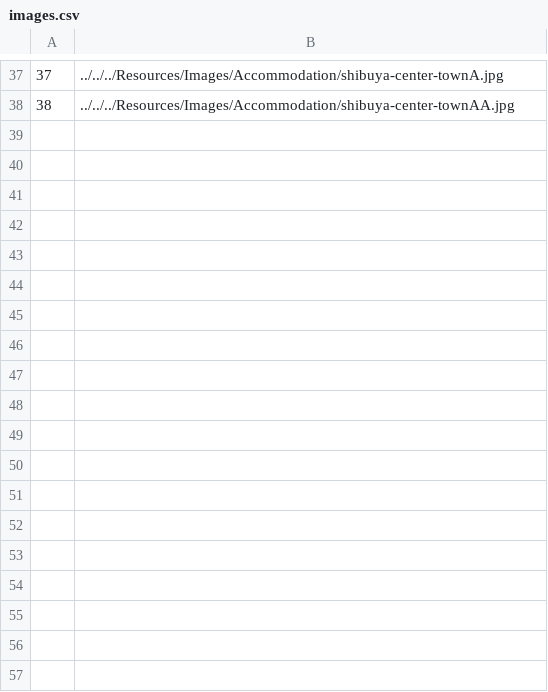
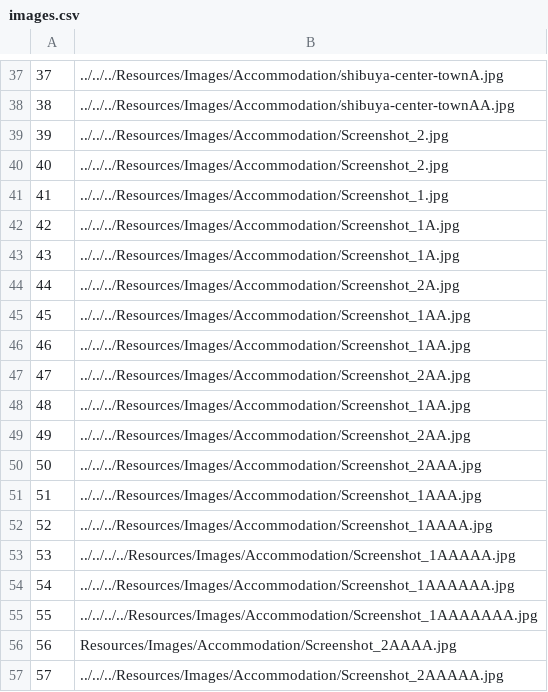
Before and after one commit to VeljkoW/Tourism-Accommodation-Management-App, a CSV file: Resources/Data/images.csv, drawn as a sheet; only a part is shown, gaps mark what is left out; the diff names each change by its address in the sheet, - before the commit and + after, or states it on an @@ line.

```diff
--- a/Resources/Data/images.csv
+++ b/Resources/Data/images.csv
+row 39: 39 | ../../../Resources/Images/Accommodation/Screenshot_2.jpg
+row 40: 40 | ../../../Resources/Images/Accommodation/Screenshot_2.jpg
+row 41: 41 | ../../../Resources/Images/Accommodation/Screenshot_1.jpg
+row 42: 42 | ../../../Resources/Images/Accommodation/Screenshot_1A.jpg
+row 43: 43 | ../../../Resources/Images/Accommodation/Screenshot_1A.jpg
+row 44: 44 | ../../../Resources/Images/Accommodation/Screenshot_2A.jpg
+row 45: 45 | ../../../Resources/Images/Accommodation/Screenshot_1AA.jpg
+row 46: 46 | ../../../Resources/Images/Accommodation/Screenshot_1AA.jpg
+row 47: 47 | ../../../Resources/Images/Accommodation/Screenshot_2AA.jpg
+row 48: 48 | ../../../Resources/Images/Accommodation/Screenshot_1AA.jpg
+row 49: 49 | ../../../Resources/Images/Accommodation/Screenshot_2AA.jpg
+row 50: 50 | ../../../Resources/Images/Accommodation/Screenshot_2AAA.jpg
+row 51: 51 | ../../../Resources/Images/Accommodation/Screenshot_1AAA.jpg
+row 52: 52 | ../../../Resources/Images/Accommodation/Screenshot_1AAAA.jpg
+row 53: 53 | ../../../../Resources/Images/Accommodation/Screenshot_1AAAAA.jpg
+row 54: 54 | ../../../Resources/Images/Accommodation/Screenshot_1AAAAAA.jpg
+row 55: 55 | ../../../../Resources/Images/Accommodation/Screenshot_1AAAAAAA.jpg
+row 56: 56 | Resources/Images/Accommodation/Screenshot_2AAAA.jpg
+row 57: 57 | ../../../Resources/Images/Accommodation/Screenshot_2AAAAA.jpg
```
Also changed, not shown: Resources/Data/reservedAccommodation.csv, 29 other files.
